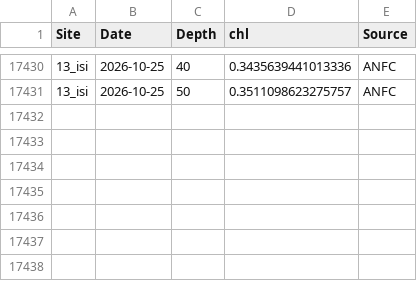
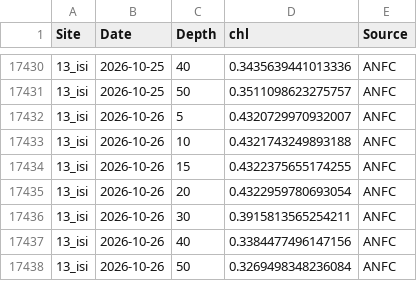
Before and after one commit to sharkbot952/demo, a CSV file: data/cmem/chl/chl_13_isi.csv, drawn as a sheet; only a part is shown, gaps mark what is left out; the diff names each change by its address in the sheet, - before the commit and + after, or states it on an @@ line.

```diff
--- a/data/cmem/chl/chl_13_isi.csv
+++ b/data/cmem/chl/chl_13_isi.csv
+row 17432: 13_isi | 2026-10-26 | 5 | 0.4320729970932007 | ANFC
+row 17433: 13_isi | 2026-10-26 | 10 | 0.4321743249893188 | ANFC
+row 17434: 13_isi | 2026-10-26 | 15 | 0.4322375655174255 | ANFC
+row 17435: 13_isi | 2026-10-26 | 20 | 0.4322959780693054 | ANFC
+row 17436: 13_isi | 2026-10-26 | 30 | 0.3915813565254211 | ANFC
+row 17437: 13_isi | 2026-10-26 | 40 | 0.3384477496147156 | ANFC
+row 17438: 13_isi | 2026-10-26 | 50 | 0.3269498348236084 | ANFC
```
Also changed, not shown: data/cmem/chl/chl_14_ota.csv, data/cmem/chl/chl_16_tom.csv, 10 other files.
